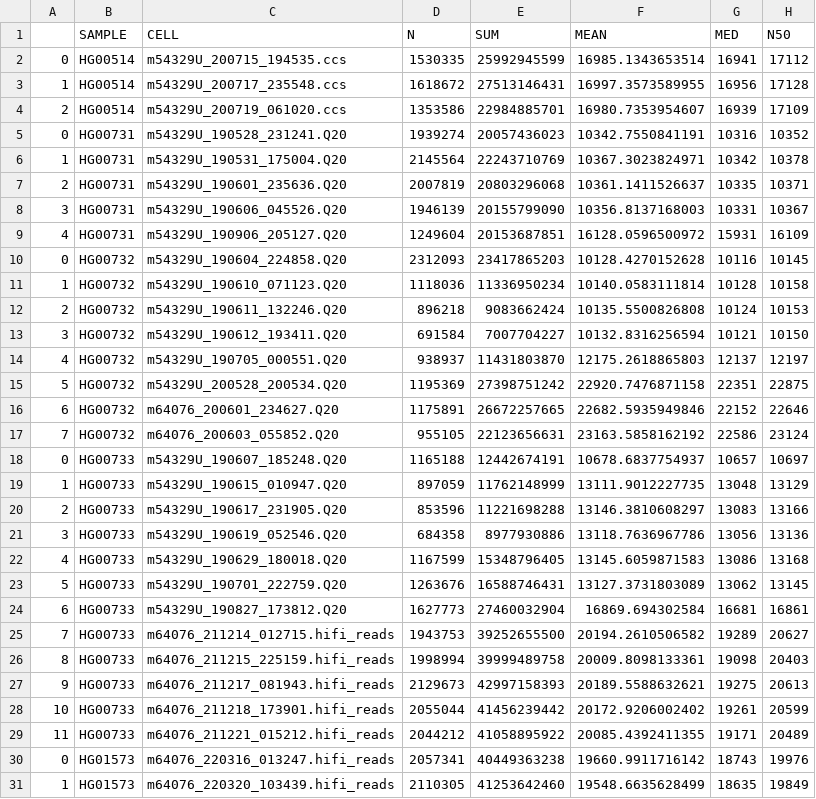
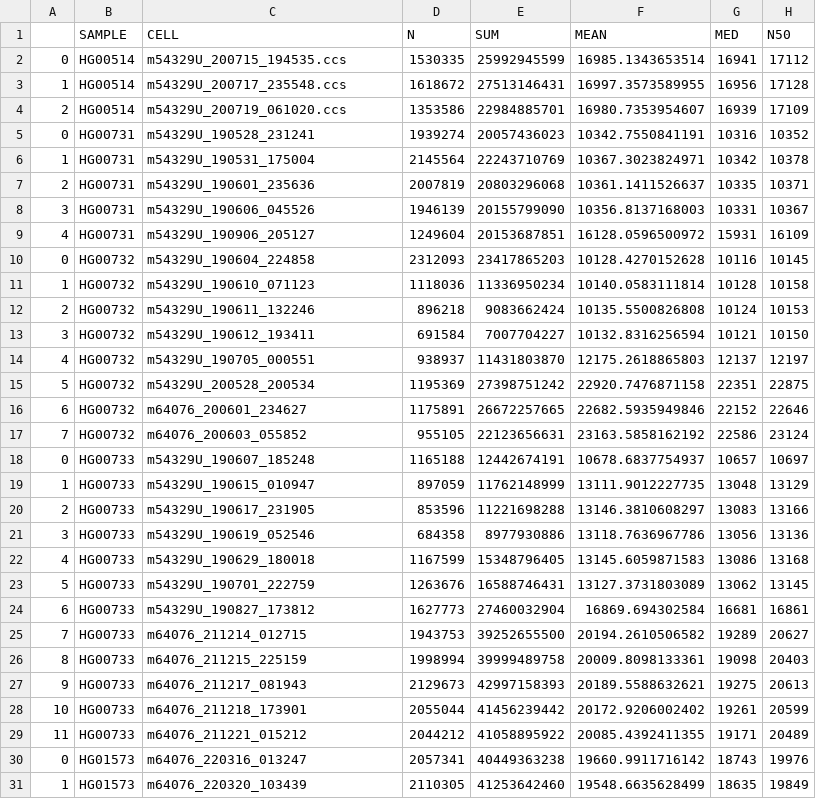
Before and after one commit to core-unit-bioinformatics/project-run-hgsvc-hybrid-assemblies, a TSV file: annotations/external/20230627_hgsvc_hifi_cell-UW.tsv, drawn as a sheet; only a part is shown; the diff covers the shown part only; the diff names each change by its address in the sheet, - before the commit and + after, or states it on an @@ line.

Commit message:
upd manual annotation tables

```diff
--- a/annotations/external/20230627_hgsvc_hifi_cell-UW.tsv
+++ b/annotations/external/20230627_hgsvc_hifi_cell-UW.tsv
-C5 (CELL): m54329U_190528_231241.Q20
+C5 (CELL): m54329U_190528_231241
-C6 (CELL): m54329U_190531_175004.Q20
+C6 (CELL): m54329U_190531_175004
-C7 (CELL): m54329U_190601_235636.Q20
+C7 (CELL): m54329U_190601_235636
-C8 (CELL): m54329U_190606_045526.Q20
+C8 (CELL): m54329U_190606_045526
-C9 (CELL): m54329U_190906_205127.Q20
+C9 (CELL): m54329U_190906_205127
-C10 (CELL): m54329U_190604_224858.Q20
+C10 (CELL): m54329U_190604_224858
-C11 (CELL): m54329U_190610_071123.Q20
+C11 (CELL): m54329U_190610_071123
-C12 (CELL): m54329U_190611_132246.Q20
+C12 (CELL): m54329U_190611_132246
-C13 (CELL): m54329U_190612_193411.Q20
+C13 (CELL): m54329U_190612_193411
-C14 (CELL): m54329U_190705_000551.Q20
+C14 (CELL): m54329U_190705_000551
-C15 (CELL): m54329U_200528_200534.Q20
+C15 (CELL): m54329U_200528_200534
-C16 (CELL): m64076_200601_234627.Q20
+C16 (CELL): m64076_200601_234627
-C17 (CELL): m64076_200603_055852.Q20
+C17 (CELL): m64076_200603_055852
-C18 (CELL): m54329U_190607_185248.Q20
+C18 (CELL): m54329U_190607_185248
-C19 (CELL): m54329U_190615_010947.Q20
+C19 (CELL): m54329U_190615_010947
-C20 (CELL): m54329U_190617_231905.Q20
+C20 (CELL): m54329U_190617_231905
-C21 (CELL): m54329U_190619_052546.Q20
+C21 (CELL): m54329U_190619_052546
-C22 (CELL): m54329U_190629_180018.Q20
+C22 (CELL): m54329U_190629_180018
-C23 (CELL): m54329U_190701_222759.Q20
+C23 (CELL): m54329U_190701_222759
-C24 (CELL): m54329U_190827_173812.Q20
+C24 (CELL): m54329U_190827_173812
-C25 (CELL): m64076_211214_012715.hifi_reads
+C25 (CELL): m64076_211214_012715
-C26 (CELL): m64076_211215_225159.hifi_reads
+C26 (CELL): m64076_211215_225159
-C27 (CELL): m64076_211217_081943.hifi_reads
+C27 (CELL): m64076_211217_081943
-C28 (CELL): m64076_211218_173901.hifi_reads
+C28 (CELL): m64076_211218_173901
-C29 (CELL): m64076_211221_015212.hifi_reads
+C29 (CELL): m64076_211221_015212
-C30 (CELL): m64076_220316_013247.hifi_reads
+C30 (CELL): m64076_220316_013247
-C31 (CELL): m64076_220320_103439.hifi_reads
+C31 (CELL): m64076_220320_103439
```
Also changed, not shown: 93 edited cells elsewhere in this file, annotations/external/20230314_hgsvc_hifi-cells.umigs.tsv, annotations/external/external_hifi.tsv, 1 other file.
